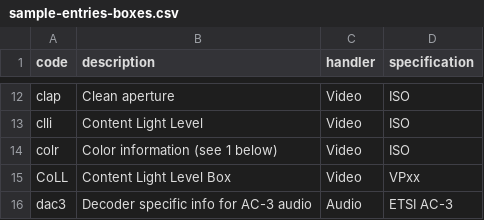
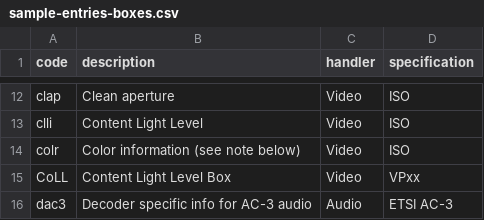
Before and after one commit to podborski/mp4ra, a CSV file: data/sample-entries-boxes.csv, drawn as a sheet; only a part is shown, gaps mark what is left out.

```diff
--- a/data/sample-entries-boxes.csv
+++ b/data/sample-entries-boxes.csv
@@ -13,3 +13,3 @@ clap,Clean aperture,Video,ISO
 clli,Content Light Level,Video,ISO
-colr,Color information (see 1 below),Video,ISO
+colr,Color information (see note below),Video,ISO
 CoLL,Content Light Level Box,Video,VPxx
```
Also changed, not shown: 8 other files.
